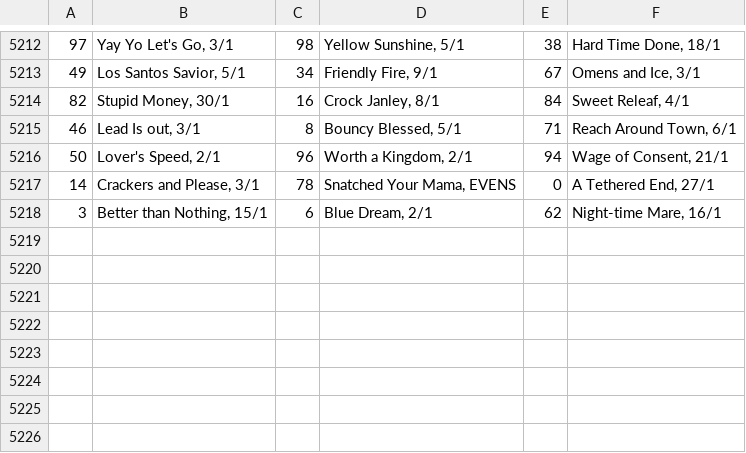
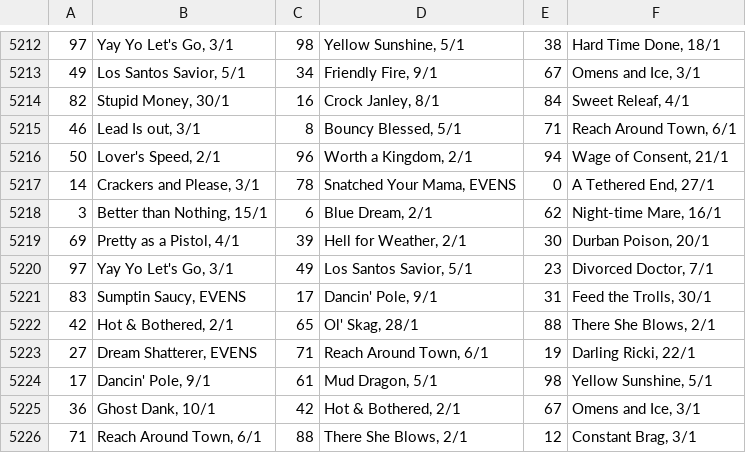
Before and after one commit to Maxim-Mazurok/gtao-betting, a CSV file: automation/bet_on_1st_fav_results_log.csv, drawn as a sheet; only a part is shown, gaps mark what is left out; the diff names each change by its address in the sheet, - before the commit and + after, or states it on an @@ line.

```diff
--- a/automation/bet_on_1st_fav_results_log.csv
+++ b/automation/bet_on_1st_fav_results_log.csv
+row 5219: 69 | Pretty as a Pistol, 4/1 | 39 | Hell for Weather, 2/1 | 30 | Durban Poison, 20/1
+row 5220: 97 | Yay Yo Let's Go, 3/1 | 49 | Los Santos Savior, 5/1 | 23 | Divorced Doctor, 7/1
+row 5221: 83 | Sumptin Saucy, EVENS | 17 | Dancin' Pole, 9/1 | 31 | Feed the Trolls, 30/1
+row 5222: 42 | Hot & Bothered, 2/1 | 65 | Ol' Skag, 28/1 | 88 | There She Blows, 2/1
+row 5223: 27 | Dream Shatterer, EVENS | 71 | Reach Around Town, 6/1 | 19 | Darling Ricki, 22/1
+row 5224: 17 | Dancin' Pole, 9/1 | 61 | Mud Dragon, 5/1 | 98 | Yellow Sunshine, 5/1
+row 5225: 36 | Ghost Dank, 10/1 | 42 | Hot & Bothered, 2/1 | 67 | Omens and Ice, 3/1
+row 5226: 71 | Reach Around Town, 6/1 | 88 | There She Blows, 2/1 | 12 | Constant Brag, 3/1
```
Also changed, not shown: automation/bet_on_1st_fav_line_up_log.csv, automation/bet_on_1st_fav_log.csv.
